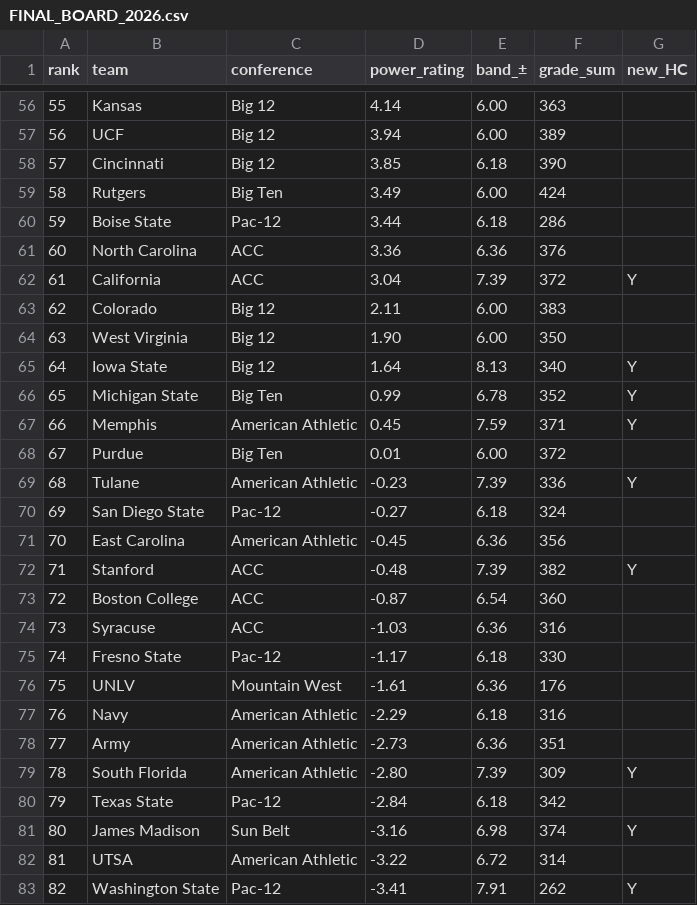
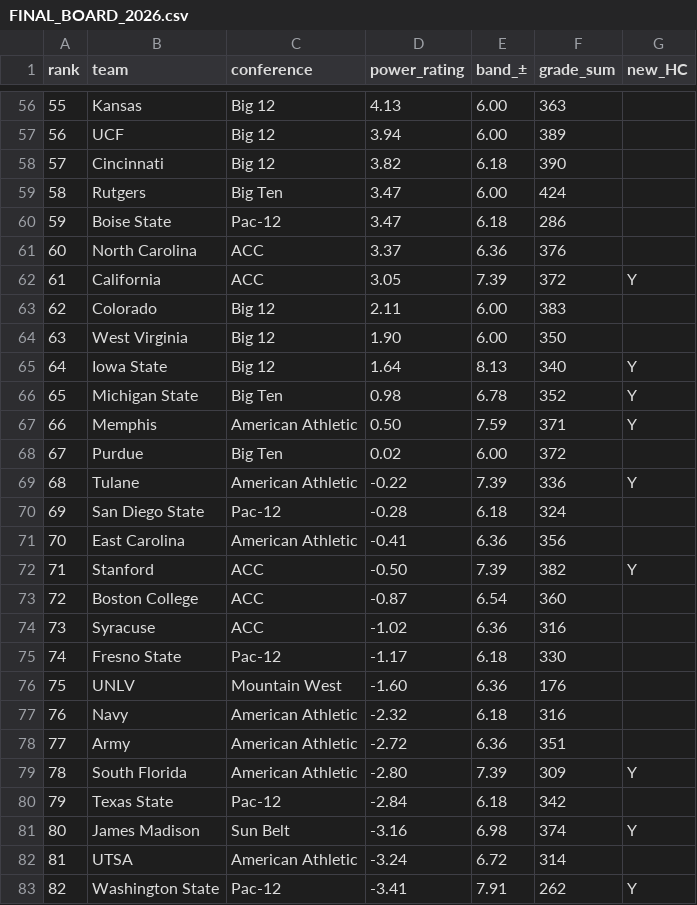
Before and after one commit to BrodyVogel/ncaaf-2026, a CSV file: outputs/FINAL_BOARD_2026.csv, drawn as a sheet; only a part is shown, gaps mark what is left out; the diff covers the shown part only.

```diff
--- a/outputs/FINAL_BOARD_2026.csv
+++ b/outputs/FINAL_BOARD_2026.csv
@@ -56,8 +56,8 @@ rank,team,conference,power_rating,band_±,grade_sum,new_HC
-55,Kansas,Big 12,4.14,6.00,363,
+55,Kansas,Big 12,4.13,6.00,363,
 56,UCF,Big 12,3.94,6.00,389,
-57,Cincinnati,Big 12,3.85,6.18,390,
-58,Rutgers,Big Ten,3.49,6.00,424,
-59,Boise State,Pac-12,3.44,6.18,286,
-60,North Carolina,ACC,3.36,6.36,376,
-61,California,ACC,3.04,7.39,372,Y
+57,Cincinnati,Big 12,3.82,6.18,390,
+58,Rutgers,Big Ten,3.47,6.00,424,
+59,Boise State,Pac-12,3.47,6.18,286,
+60,North Carolina,ACC,3.37,6.36,376,
+61,California,ACC,3.05,7.39,372,Y
 62,Colorado,Big 12,2.11,6.00,383,
@@ -65,15 +65,15 @@ rank,team,conference,power_rating,band_±,grade_sum,new_HC
 64,Iowa State,Big 12,1.64,8.13,340,Y
-65,Michigan State,Big Ten,0.99,6.78,352,Y
-66,Memphis,American Athletic,0.45,7.59,371,Y
-67,Purdue,Big Ten,0.01,6.00,372,
-68,Tulane,American Athletic,-0.23,7.39,336,Y
-69,San Diego State,Pac-12,-0.27,6.18,324,
-70,East Carolina,American Athletic,-0.45,6.36,356,
-71,Stanford,ACC,-0.48,7.39,382,Y
+65,Michigan State,Big Ten,0.98,6.78,352,Y
+66,Memphis,American Athletic,0.50,7.59,371,Y
+67,Purdue,Big Ten,0.02,6.00,372,
+68,Tulane,American Athletic,-0.22,7.39,336,Y
+69,San Diego State,Pac-12,-0.28,6.18,324,
+70,East Carolina,American Athletic,-0.41,6.36,356,
+71,Stanford,ACC,-0.50,7.39,382,Y
 72,Boston College,ACC,-0.87,6.54,360,
-73,Syracuse,ACC,-1.03,6.36,316,
+73,Syracuse,ACC,-1.02,6.36,316,
 74,Fresno State,Pac-12,-1.17,6.18,330,
-75,UNLV,Mountain West,-1.61,6.36,176,
-76,Navy,American Athletic,-2.29,6.18,316,
-77,Army,American Athletic,-2.73,6.36,351,
+75,UNLV,Mountain West,-1.60,6.36,176,
+76,Navy,American Athletic,-2.32,6.18,316,
+77,Army,American Athletic,-2.72,6.36,351,
 78,South Florida,American Athletic,-2.80,7.39,309,Y
@@ -81,3 +81,3 @@ rank,team,conference,power_rating,band_±,grade_sum,new_HC
 80,James Madison,Sun Belt,-3.16,6.98,374,Y
-81,UTSA,American Athletic,-3.22,6.72,314,
+81,UTSA,American Athletic,-3.24,6.72,314,
 82,Washington State,Pac-12,-3.41,7.91,262,Y
```
Also changed, not shown: 101 edited cells elsewhere in this file, outputs/STALENESS_REGISTER.csv, outputs/final_pass/ASSEMBLY.csv, 7 other files.
